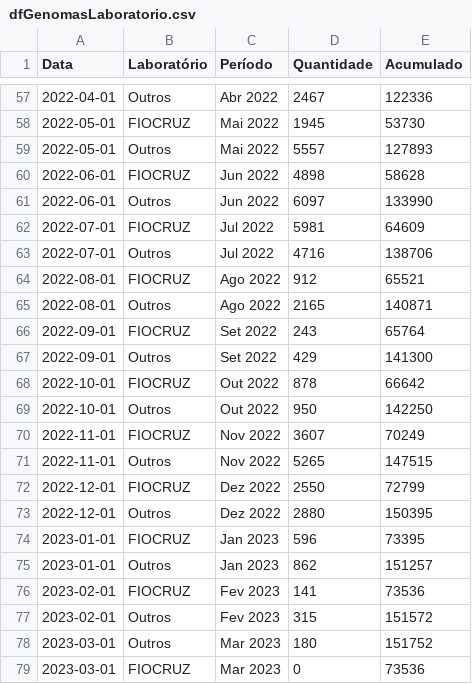
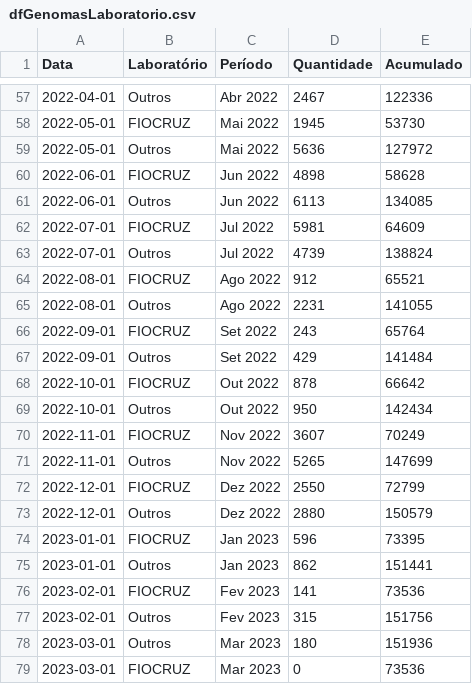
Before and after one commit to vanleiko/RedeGenomica, a CSV file: dfGenomasLaboratorio.csv, drawn as a sheet; only a part is shown, gaps mark what is left out.

```diff
--- a/dfGenomasLaboratorio.csv
+++ b/dfGenomasLaboratorio.csv
@@ -58,22 +58,22 @@ Data,Laboratório,Período,Quantidade,Acumulado
 2022-05-01,FIOCRUZ,Mai 2022,1945,53730
-2022-05-01,Outros,Mai 2022,5557,127893
+2022-05-01,Outros,Mai 2022,5636,127972
 2022-06-01,FIOCRUZ,Jun 2022,4898,58628
-2022-06-01,Outros,Jun 2022,6097,133990
+2022-06-01,Outros,Jun 2022,6113,134085
 2022-07-01,FIOCRUZ,Jul 2022,5981,64609
-2022-07-01,Outros,Jul 2022,4716,138706
+2022-07-01,Outros,Jul 2022,4739,138824
 2022-08-01,FIOCRUZ,Ago 2022,912,65521
-2022-08-01,Outros,Ago 2022,2165,140871
+2022-08-01,Outros,Ago 2022,2231,141055
 2022-09-01,FIOCRUZ,Set 2022,243,65764
-2022-09-01,Outros,Set 2022,429,141300
+2022-09-01,Outros,Set 2022,429,141484
 2022-10-01,FIOCRUZ,Out 2022,878,66642
-2022-10-01,Outros,Out 2022,950,142250
+2022-10-01,Outros,Out 2022,950,142434
 2022-11-01,FIOCRUZ,Nov 2022,3607,70249
-2022-11-01,Outros,Nov 2022,5265,147515
+2022-11-01,Outros,Nov 2022,5265,147699
 2022-12-01,FIOCRUZ,Dez 2022,2550,72799
-2022-12-01,Outros,Dez 2022,2880,150395
+2022-12-01,Outros,Dez 2022,2880,150579
 2023-01-01,FIOCRUZ,Jan 2023,596,73395
-2023-01-01,Outros,Jan 2023,862,151257
+2023-01-01,Outros,Jan 2023,862,151441
 2023-02-01,FIOCRUZ,Fev 2023,141,73536
-2023-02-01,Outros,Fev 2023,315,151572
-2023-03-01,Outros,Mar 2023,180,151752
+2023-02-01,Outros,Fev 2023,315,151756
+2023-03-01,Outros,Mar 2023,180,151936
 2023-03-01,FIOCRUZ,Mar 2023,0,73536
```
Also changed, not shown: dfLinhagens.csv, dfMapa.csv, 1 other file.
